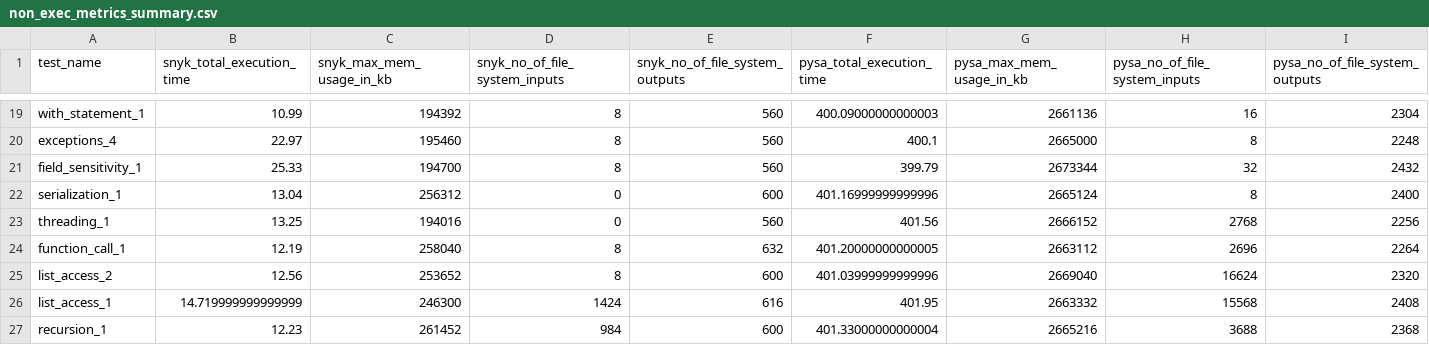
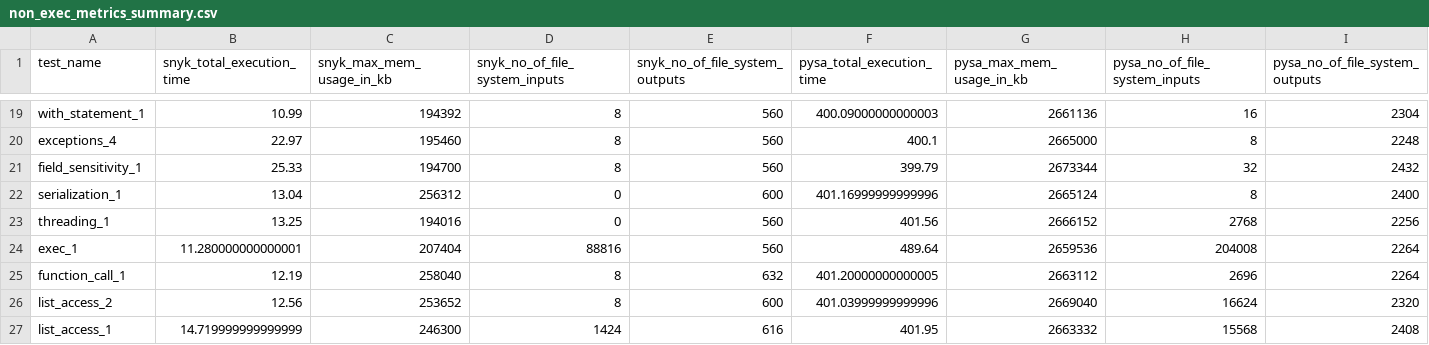
Before and after one commit to rajiv-thorat/benchmark-for-taint-analysis-tools-for-python, a CSV file: non_exec_metrics_summary.csv, drawn as a sheet; only a part is shown, gaps mark what is left out; the shorter side is filled out with more unchanged rows; rows hold the shown columns only; the diff names each change by its address in the sheet, - before the commit and + after, or states it on an @@ line.

```diff
--- a/non_exec_metrics_summary.csv
+++ b/non_exec_metrics_summary.csv
+row 24: exec_1 | 11.280000000000001 | 207404 | 88816 | 560 | 489.64 | 2659536 | 204008 | 2264
```
Also changed, not shown: codeql-result.csv, pysa-result.csv, 11 other files.
